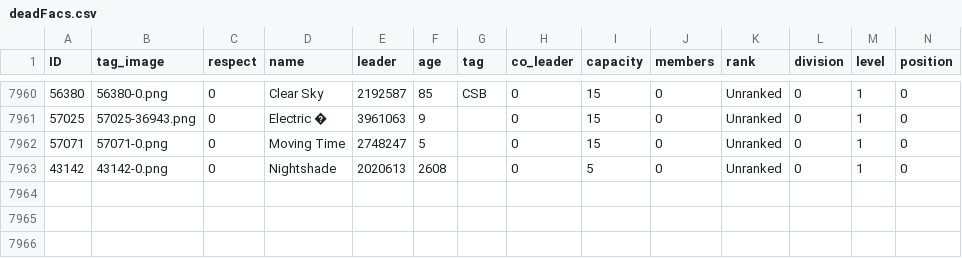
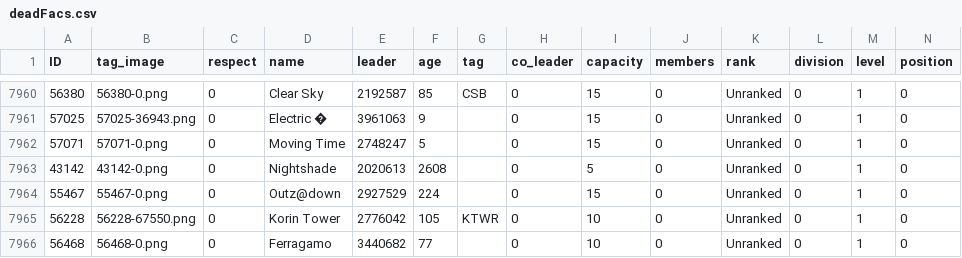
Before and after one commit to algisk/algisk.github.io, a CSV file: deadFacs.csv, drawn as a sheet; only a part is shown, gaps mark what is left out; rows hold the shown columns only; the diff names each change by its address in the sheet, - before the commit and + after, or states it on an @@ line.

```diff
--- a/deadFacs.csv
+++ b/deadFacs.csv
+row 7964: 55467 | 55467-0.png | 0 | Outz@down | 2927529 | 224 |  | 0 | 15 | 0 | Unranked | 0 | 1 | 0
+row 7965: 56228 | 56228-67550.png | 0 | Korin Tower | 2776042 | 105 | KTWR | 0 | 10 | 0 | Unranked | 0 | 1 | 0
+row 7966: 56468 | 56468-0.png | 0 | Ferragamo | 3440682 | 77 |  | 0 | 10 | 0 | Unranked | 0 | 1 | 0
```
Also changed, not shown: 2 other files.
